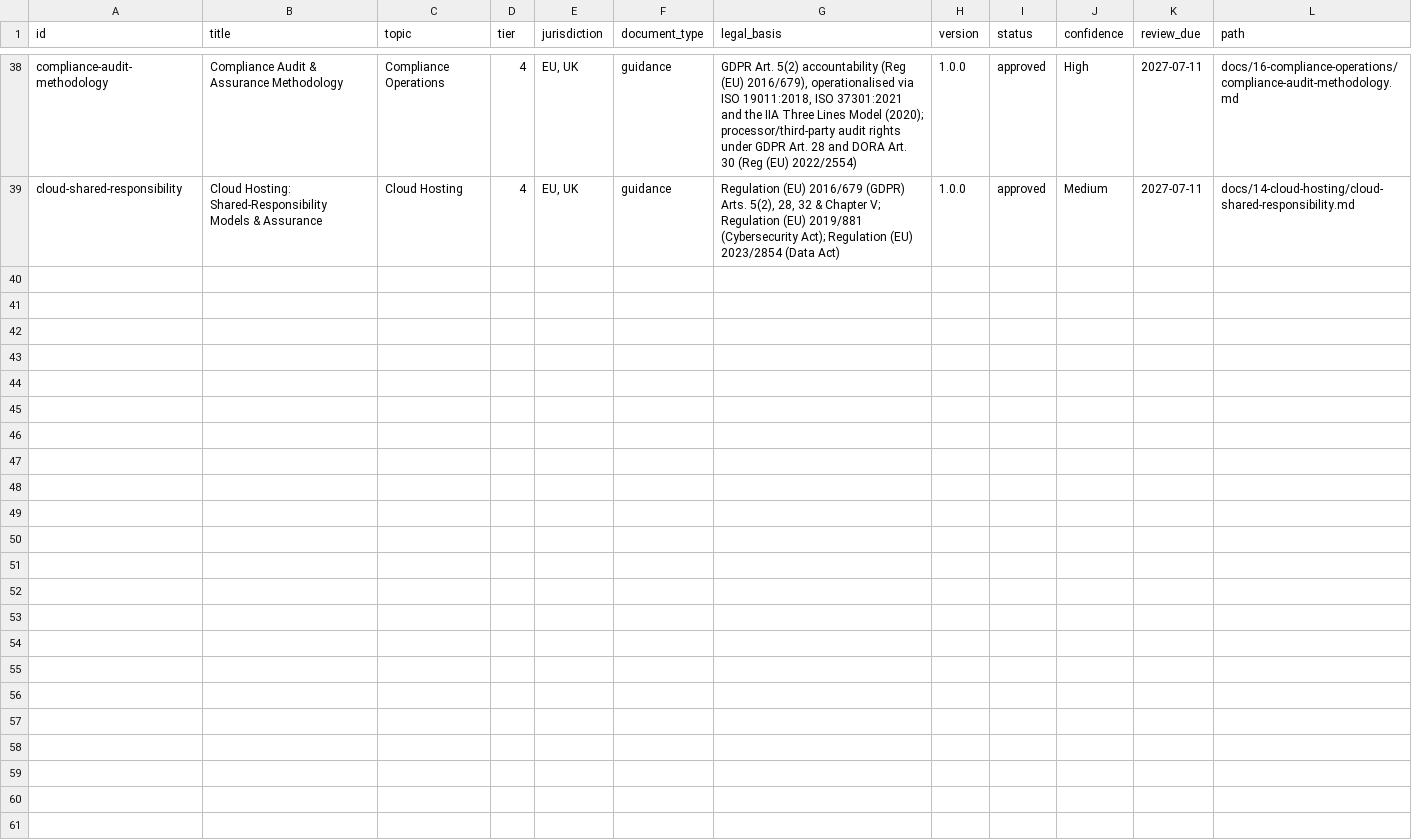
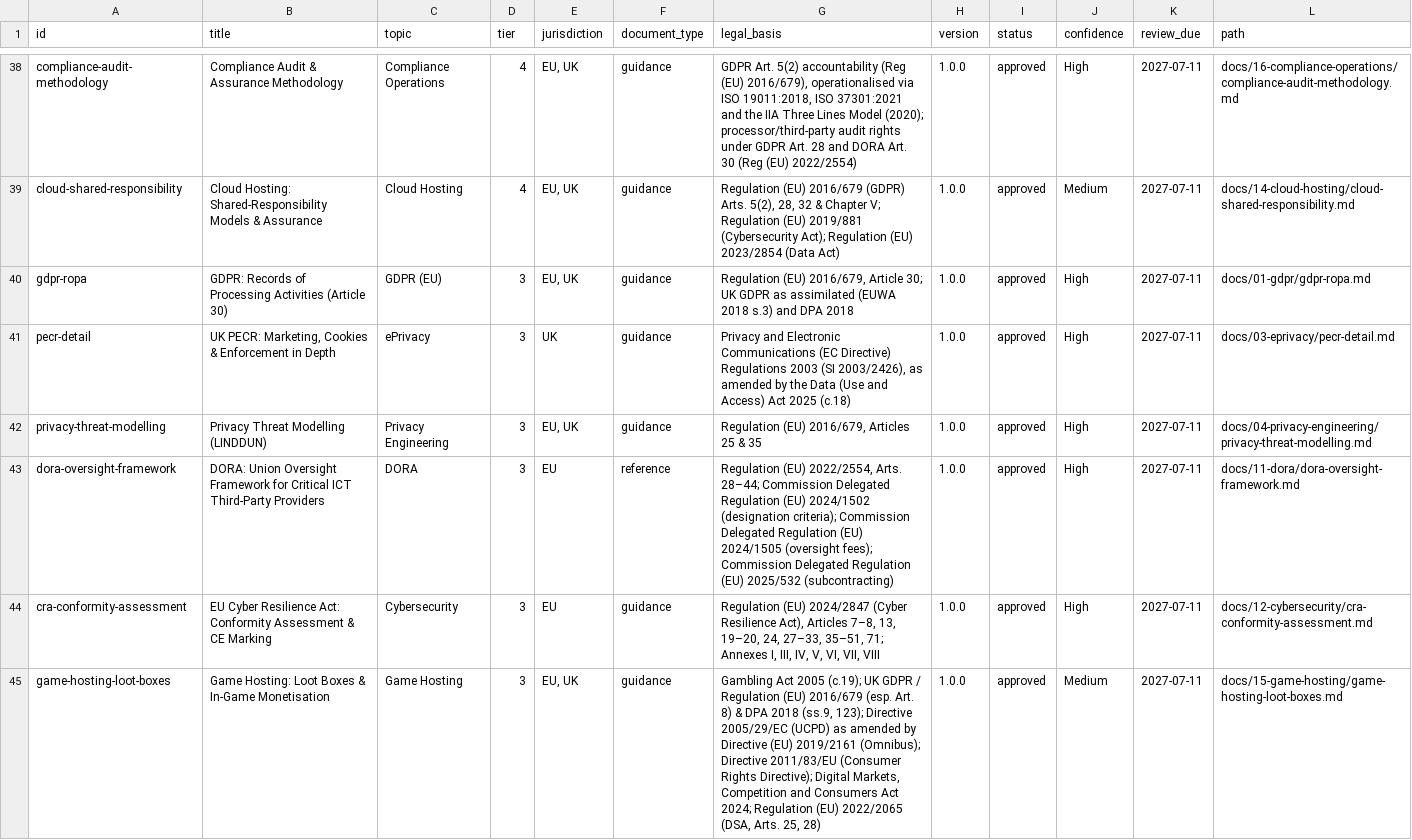
Before and after one commit to VainAsher/eu-uk-compliance-knowledge-base, a CSV file: exports/compliance-matrix.csv, drawn as a sheet; only a part is shown, gaps mark what is left out; the diff names each change by its address in the sheet, - before the commit and + after, or states it on an @@ line.

```diff
--- a/exports/compliance-matrix.csv
+++ b/exports/compliance-matrix.csv
+row 40: gdpr-ropa | GDPR: Records of Processing Activities (Article 30) | GDPR (EU) | 3 | EU, UK | guidance | Regulation (EU) 2016/679, Article 30; UK GDPR as assimilated (EUWA 2018 s.3) and DPA 2018 | 1.0.0 | approved | High | 2027-07-11 | docs/01-gdpr/gdpr-ropa.md
+row 41: pecr-detail | UK PECR: Marketing, Cookies & Enforcement in Depth | ePrivacy | 3 | UK | guidance | Privacy and Electronic Communications (EC Directive) Regulations 2003 (SI 2003/2426), as amended by the Data (Use and Access) Act 2025 (c.18) | 1.0.0 | approved | High | 2027-07-11 | docs/03-eprivacy/pecr-detail.md
+row 42: privacy-threat-modelling | Privacy Threat Modelling (LINDDUN) | Privacy Engineering | 3 | EU, UK | guidance | Regulation (EU) 2016/679, Articles 25 & 35 | 1.0.0 | approved | High | 2027-07-11 | docs/04-privacy-engineering/privacy-threat-modelling.md
+row 43: dora-oversight-framework | DORA: Union Oversight Framework for Critical ICT Third-Party Providers | DORA | 3 | EU | reference | Regulation (EU) 2022/2554, Arts. 28–44; Commission Delegated Regulation (EU) 2024/1502 (designation criteria); Commission Delegated Regulation (EU) 2024/1505 (oversight fees); Commission Delegated Regulation (EU) 2025/532 (subcontracting) | 1.0.0 | approved | High | 2027-07-11 | docs/11-dora/dora-oversight-framework.md
+row 44: cra-conformity-assessment | EU Cyber Resilience Act: Conformity Assessment & CE Marking | Cybersecurity | 3 | EU | guidance | Regulation (EU) 2024/2847 (Cyber Resilience Act), Articles 7–8, 13, 19–20, 24, 27–33, 35–51, 71; Annexes I, III, IV, V, VI, VII, VIII | 1.0.0 | approved | High | 2027-07-11 | docs/12-cybersecurity/cra-conformity-assessment.md
+row 45: game-hosting-loot-boxes | Game Hosting: Loot Boxes & In-Game Monetisation | Game Hosting | 3 | EU, UK | guidance | Gambling Act 2005 (c.19); UK GDPR / Regulation (EU) 2016/679 (esp. Art. 8) & DPA 2018 (ss.9, 123); Directive 2005/29/EC (UCPD) as amended by Directive (EU) 2019/2161 (Omnibus); Directive 2011/83/EU (Consumer Rights Directive); Digital Markets, Competition and Consumers Act 2024; Regulation (EU) 2022/2065 (DSA, Arts. 25, 28) | 1.0.0 | approved | Medium | 2027-07-11 | docs/15-game-hosting/game-hosting-loot-boxes.md
```
Also changed, not shown: 21 other files.
